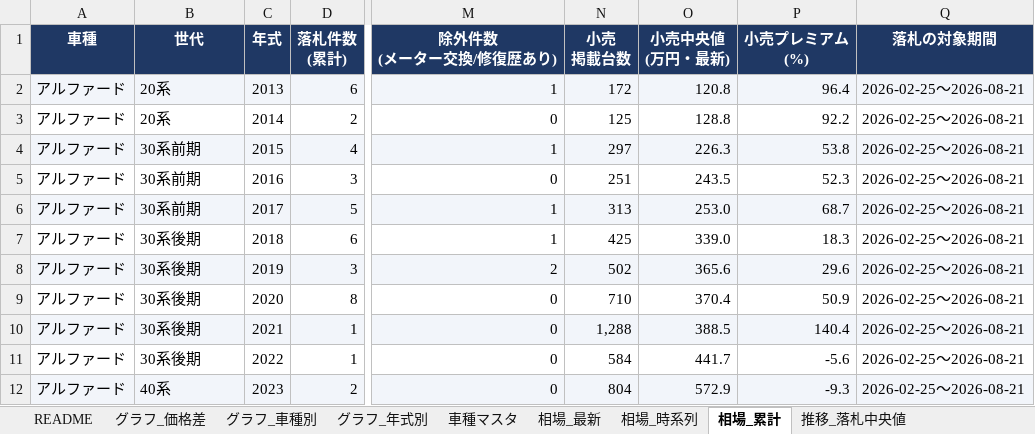
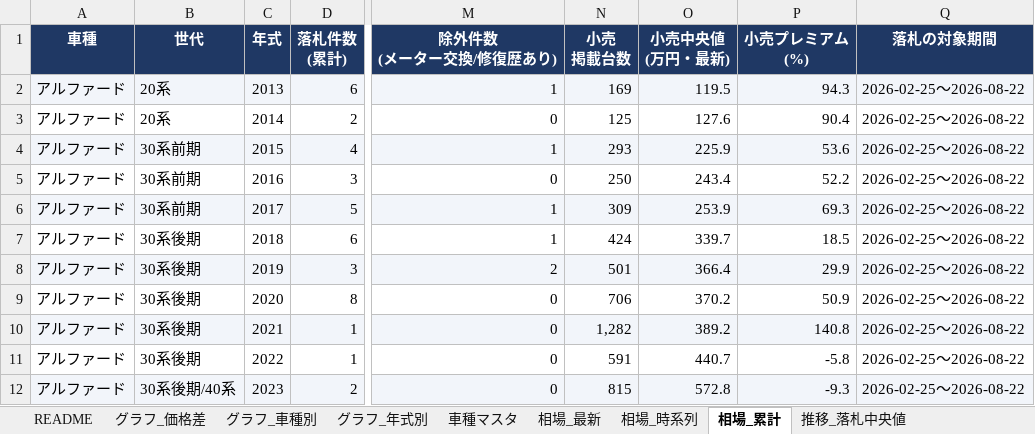
Before and after one commit to NyxFoundation/kakaku-ai, an Excel workbook: data/xlsx/toyota_minivan_souba.xlsx, sheet 相場_累計, drawn as a sheet; only a part is shown, gaps mark what is left out; values as stored, in another font and other column widths than the file's, no borders; the diff covers the shown part only; the diff names each change by its address in the sheet, - before the commit and + after, or states it on an @@ line.

```diff
--- a/data/xlsx/toyota_minivan_souba.xlsx (sheet 相場_累計)
+++ b/data/xlsx/toyota_minivan_souba.xlsx (sheet 相場_累計)
-N2 (小売 掲載台数): 172
+N2 (小売 掲載台数): 169
-O2 (小売中央値 (万円・最新)): 120.8
+O2 (小売中央値 (万円・最新)): 119.5
-P2 (小売プレミアム (%)): 96.4
+P2 (小売プレミアム (%)): 94.3
-Q2:Q12 (落札の対象期間): 2026-02-25〜2026-08-21
+Q2:Q12 (落札の対象期間): 2026-02-25〜2026-08-22
-O3 (小売中央値 (万円・最新)): 128.8
+O3 (小売中央値 (万円・最新)): 127.6
-P3 (小売プレミアム (%)): 92.2
+P3 (小売プレミアム (%)): 90.4
-N4 (小売 掲載台数): 297
+N4 (小売 掲載台数): 293
-O4 (小売中央値 (万円・最新)): 226.3
+O4 (小売中央値 (万円・最新)): 225.9
-P4 (小売プレミアム (%)): 53.8
+P4 (小売プレミアム (%)): 53.6
-N5 (小売 掲載台数): 251
+N5 (小売 掲載台数): 250
-O5 (小売中央値 (万円・最新)): 243.5
+O5 (小売中央値 (万円・最新)): 243.4
-P5 (小売プレミアム (%)): 52.3
+P5 (小売プレミアム (%)): 52.2
-N6 (小売 掲載台数): 313
+N6 (小売 掲載台数): 309
-O6 (小売中央値 (万円・最新)): 253.0
+O6 (小売中央値 (万円・最新)): 253.9
-P6 (小売プレミアム (%)): 68.7
+P6 (小売プレミアム (%)): 69.3
-N7 (小売 掲載台数): 425
+N7 (小売 掲載台数): 424
-O7 (小売中央値 (万円・最新)): 339.0
+O7 (小売中央値 (万円・最新)): 339.7
-P7 (小売プレミアム (%)): 18.3
+P7 (小売プレミアム (%)): 18.5
-N8 (小売 掲載台数): 502
+N8 (小売 掲載台数): 501
-O8 (小売中央値 (万円・最新)): 365.6
+O8 (小売中央値 (万円・最新)): 366.4
-P8 (小売プレミアム (%)): 29.6
+P8 (小売プレミアム (%)): 29.9
-N9 (小売 掲載台数): 710
+N9 (小売 掲載台数): 706
-O9 (小売中央値 (万円・最新)): 370.4
+O9 (小売中央値 (万円・最新)): 370.2
-N10 (小売 掲載台数): 1,288
+N10 (小売 掲載台数): 1,282
-O10 (小売中央値 (万円・最新)): 388.5
+O10 (小売中央値 (万円・最新)): 389.2
-P10 (小売プレミアム (%)): 140.4
+P10 (小売プレミアム (%)): 140.8
-N11 (小売 掲載台数): 584
+N11 (小売 掲載台数): 591
-O11 (小売中央値 (万円・最新)): 441.7
+O11 (小売中央値 (万円・最新)): 440.7
-P11 (小売プレミアム (%)): -5.6
+P11 (小売プレミアム (%)): -5.8
-B12 (世代): 40系
+B12 (世代): 30系後期/40系
-N12 (小売 掲載台数): 804
+N12 (小売 掲載台数): 815
-O12 (小売中央値 (万円・最新)): 572.9
+O12 (小売中央値 (万円・最新)): 572.8
```
Also changed, not shown: 180 edited cells elsewhere in this sheet, sheet 相場_最新, sheet 相場_時系列, sheet グラフ_価格差, sheet 推移_小売中央値, sheet 推移_落札中央値, sheet 落札明細, 5 more sheets, other sheet tabs, charts or pictures, 24 other files.
